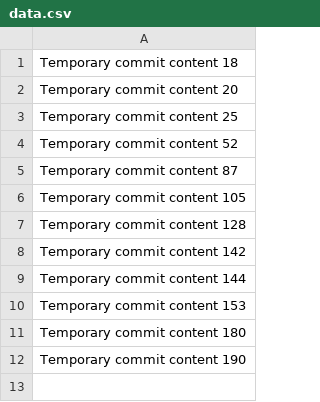
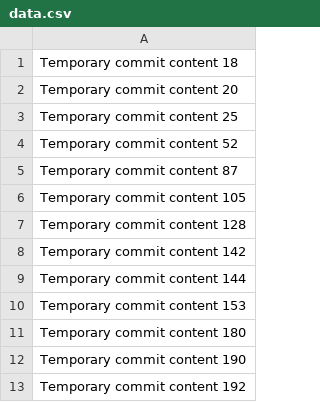
Before and after one commit to fitriadijamil/schullegerhard, a CSV file: data.csv, drawn as a sheet.

```diff
--- a/data.csv
+++ b/data.csv
@@ -12 +12,2 @@ Temporary commit content 180
 Temporary commit content 190
+Temporary commit content 192
```
